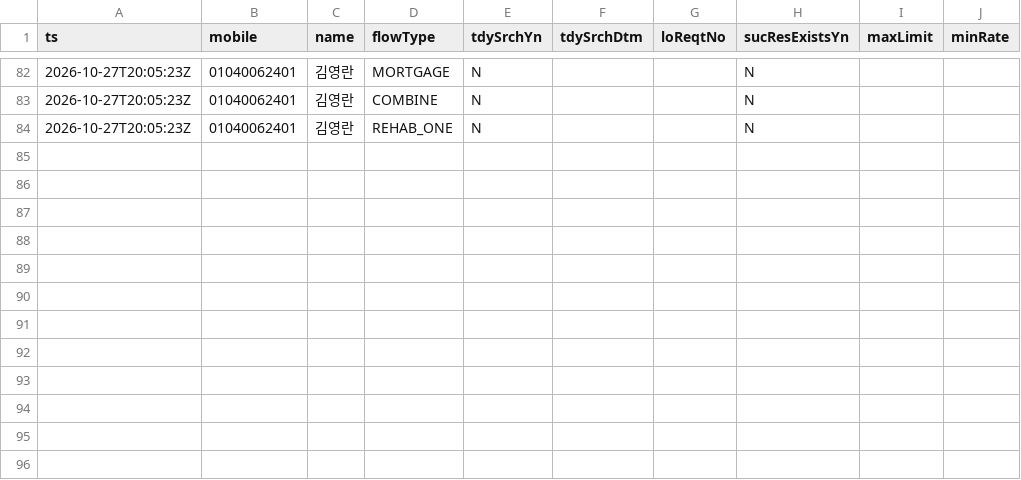
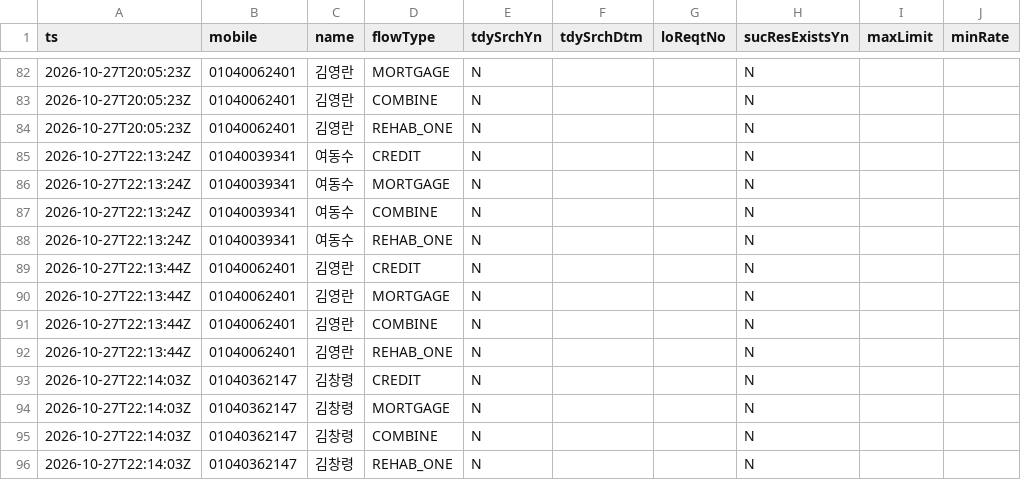
Before and after one commit to bingook/okprobe, a CSV file: same_day_signals.csv, drawn as a sheet; only a part is shown, gaps mark what is left out.

```diff
--- a/same_day_signals.csv
+++ b/same_day_signals.csv
@@ -84 +84,13 @@ ts,mobile,name,flowType,tdySrchYn,tdySrchDtm,loReqtNo,sucResExistsYn,maxLimit,mi
 2026-10-27T20:05:23Z,01040062401,김영란,REHAB_ONE,N,,,N,,
+2026-10-27T22:13:24Z,01040039341,여동수,CREDIT,N,,,N,,
+2026-10-27T22:13:24Z,01040039341,여동수,MORTGAGE,N,,,N,,
+2026-10-27T22:13:24Z,01040039341,여동수,COMBINE,N,,,N,,
+2026-10-27T22:13:24Z,01040039341,여동수,REHAB_ONE,N,,,N,,
+2026-10-27T22:13:44Z,01040062401,김영란,CREDIT,N,,,N,,
+2026-10-27T22:13:44Z,01040062401,김영란,MORTGAGE,N,,,N,,
+2026-10-27T22:13:44Z,01040062401,김영란,COMBINE,N,,,N,,
+2026-10-27T22:13:44Z,01040062401,김영란,REHAB_ONE,N,,,N,,
+2026-10-27T22:14:03Z,01040362147,김창령,CREDIT,N,,,N,,
+2026-10-27T22:14:03Z,01040362147,김창령,MORTGAGE,N,,,N,,
+2026-10-27T22:14:03Z,01040362147,김창령,COMBINE,N,,,N,,
+2026-10-27T22:14:03Z,01040362147,김창령,REHAB_ONE,N,,,N,,
```
Also changed, not shown: cracked_profiles.csv, loans_realtime.csv, 17 other files.
